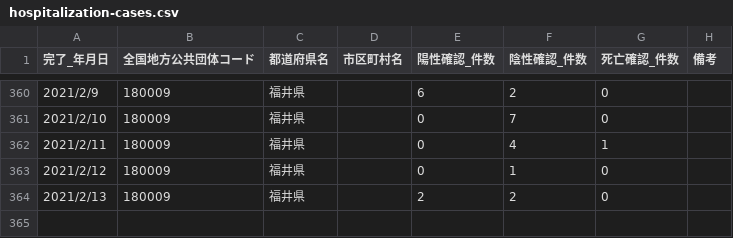
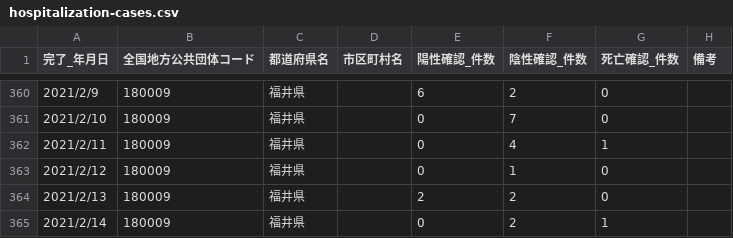
Before and after one commit to code4sabae/opendatagojp, a CSV file: csv/fukui-ken/hospitalization-cases.csv, drawn as a sheet; only a part is shown, gaps mark what is left out; the diff names each change by its address in the sheet, - before the commit and + after, or states it on an @@ line.

Commit message:
update data

```diff
--- a/csv/fukui-ken/hospitalization-cases.csv
+++ b/csv/fukui-ken/hospitalization-cases.csv
+row 365: 2021/2/14 | 180009 | 福井県 |  | 0 | 2 | 1
```
Also changed, not shown: csv/fukui-ken/call-center-cases.csv, csv/fukui-ken/test-cases.csv, 1 other file.
